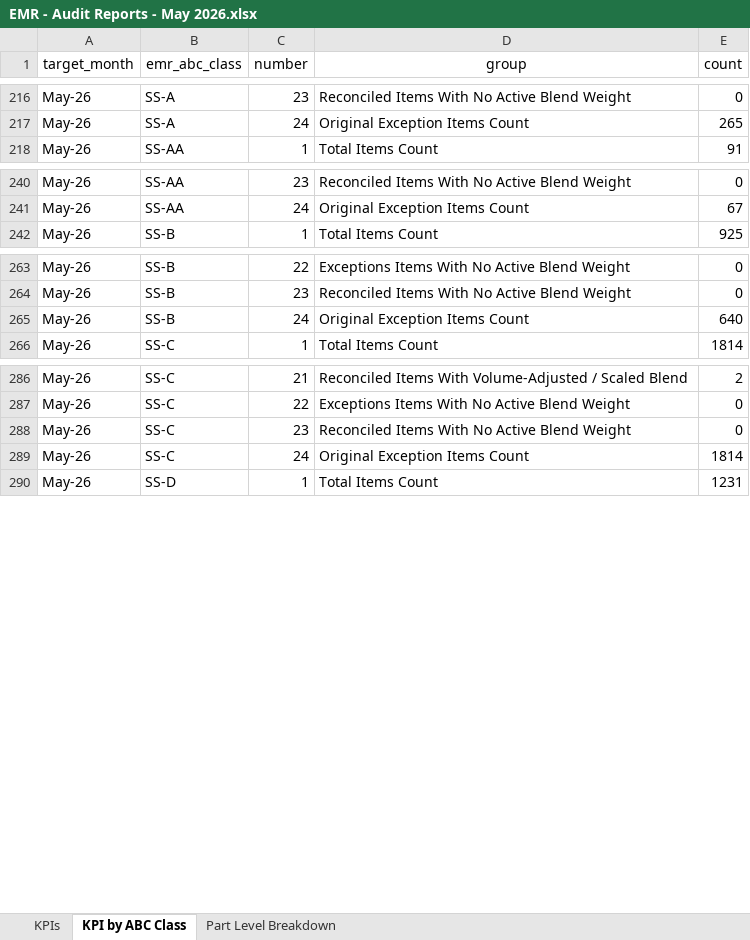
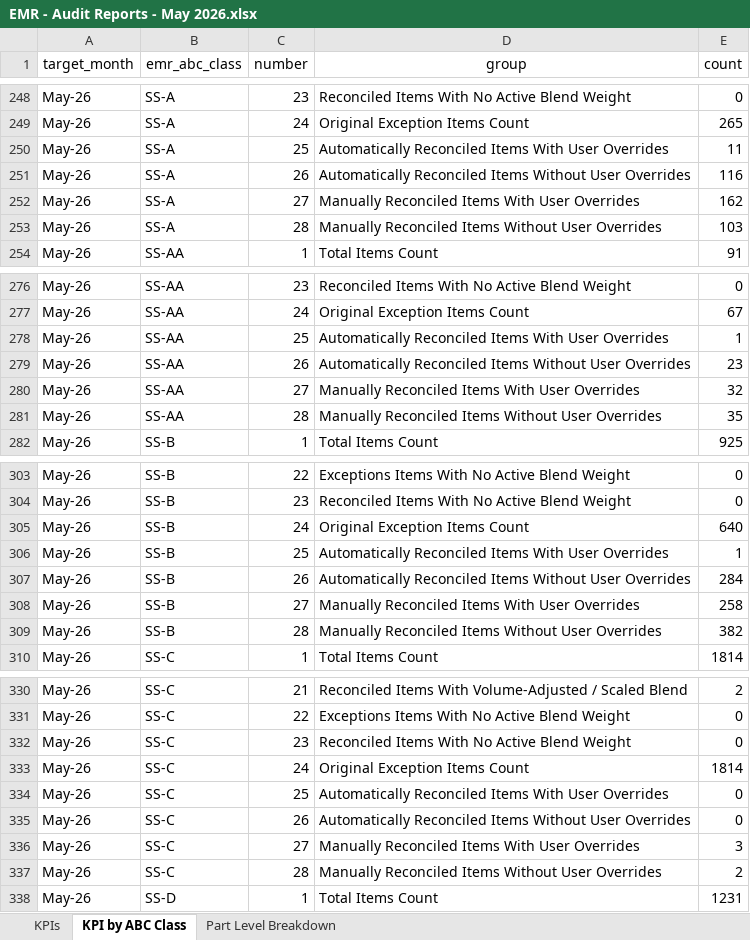
Before and after one commit to Analytical-Factor/fva-dashboard, an Excel workbook: EMR - Audit Reports - May 2026.xlsx, sheet KPI by ABC Class, drawn as a sheet; only a part is shown, gaps mark what is left out; values as stored, in another font and other column widths than the file's, no borders; the diff covers the shown part only; the diff names each change by its address in the sheet, - before the commit and + after, or states it on an @@ line.

Commit message:
Add reconciliation override audit breakdown

```diff
--- a/EMR - Audit Reports - May 2026.xlsx (sheet KPI by ABC Class)
+++ b/EMR - Audit Reports - May 2026.xlsx (sheet KPI by ABC Class)
+row 250: May-26 | SS-A | 25 | Automatically Reconciled Items With User Overrides | 11
+row 251: May-26 | SS-A | 26 | Automatically Reconciled Items Without User Overrides | 116
+row 252: May-26 | SS-A | 27 | Manually Reconciled Items With User Overrides | 162
+row 253: May-26 | SS-A | 28 | Manually Reconciled Items Without User Overrides | 103
+row 278: May-26 | SS-AA | 25 | Automatically Reconciled Items With User Overrides | 1
+row 279: May-26 | SS-AA | 26 | Automatically Reconciled Items Without User Overrides | 23
+row 280: May-26 | SS-AA | 27 | Manually Reconciled Items With User Overrides | 32
+row 281: May-26 | SS-AA | 28 | Manually Reconciled Items Without User Overrides | 35
+row 306: May-26 | SS-B | 25 | Automatically Reconciled Items With User Overrides | 1
+row 307: May-26 | SS-B | 26 | Automatically Reconciled Items Without User Overrides | 284
+row 308: May-26 | SS-B | 27 | Manually Reconciled Items With User Overrides | 258
+row 309: May-26 | SS-B | 28 | Manually Reconciled Items Without User Overrides | 382
+row 334: May-26 | SS-C | 25 | Automatically Reconciled Items With User Overrides | 0
+row 335: May-26 | SS-C | 26 | Automatically Reconciled Items Without User Overrides | 0
+row 336: May-26 | SS-C | 27 | Manually Reconciled Items With User Overrides | 3
+row 337: May-26 | SS-C | 28 | Manually Reconciled Items Without User Overrides | 2
```
Also changed, not shown: 36 added rows elsewhere in this sheet, EMR - Audit Reports - April 2026.xlsx, EMR - Audit Reports - February 2026.xlsx, 6 other files.
